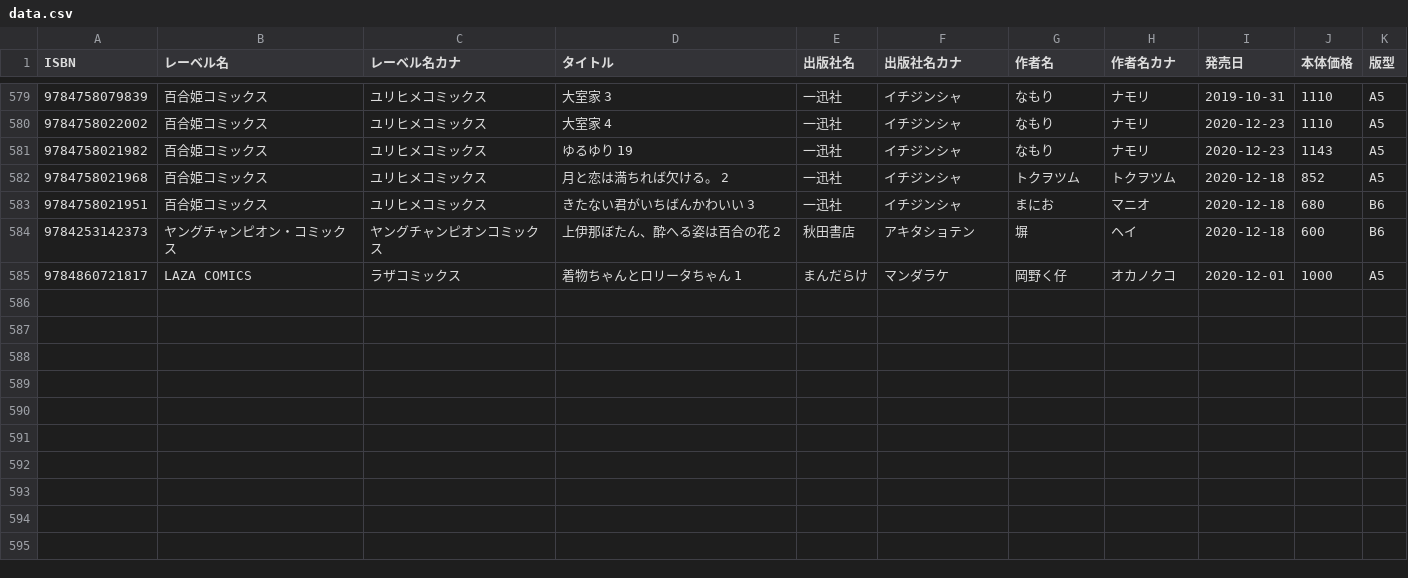
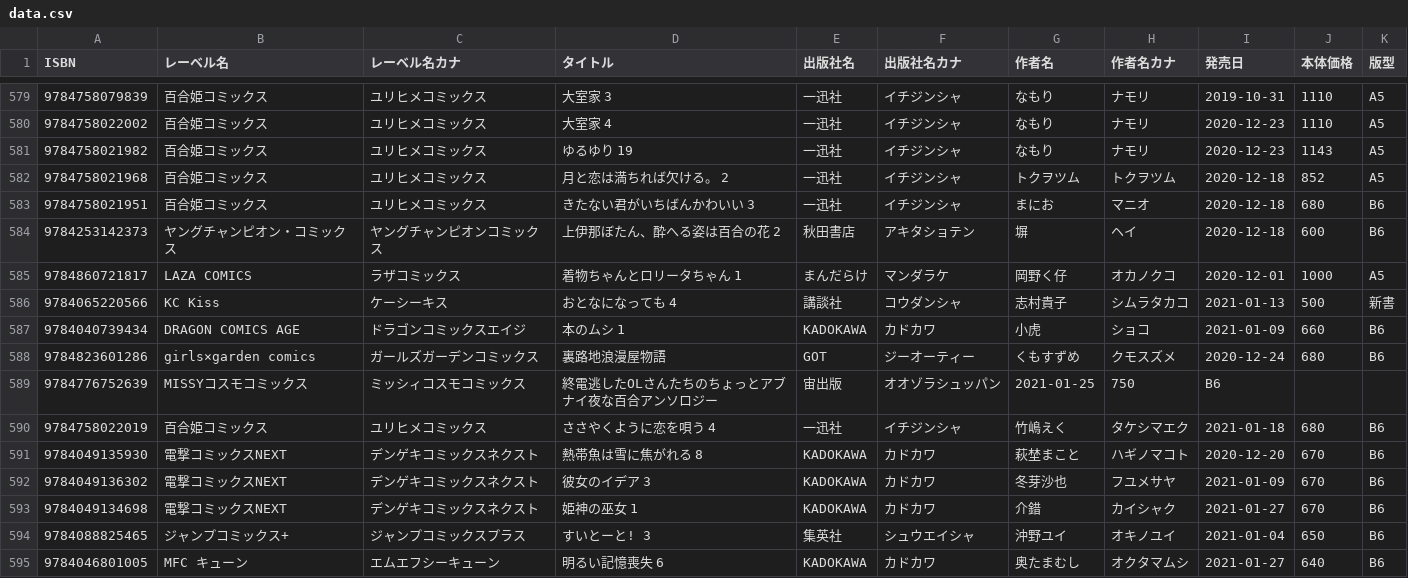
Before and after one commit to mitsuemon/lily-comics, a CSV file: data.csv, drawn as a sheet; only a part is shown, gaps mark what is left out.

Commit message:
[add] 1/29に買った漫画の追加
以下の漫画を追加
- おとなになっても4
- 本のムシ 1
- 裏路地浪漫屋物語
- 終電逃したOLさんたちのちょこっとアブナイ夜な百合アンソロジー
- ささやくように恋を唄う 4
- 熱帯魚は雪に焦がれる 8
- 彼女のイデア 3
- 姫神の巫女 1
- すいとーと! 3
- 明る記憶喪失 6

```diff
--- a/data.csv
+++ b/data.csv
@@ -585 +585,11 @@ ISBN,レーベル名,レーベル名カナ,タイトル,出版社名,出版社
 9784860721817,LAZA COMICS,ラザコミックス,着物ちゃんとロリータちゃん 1,まんだらけ,マンダラケ,岡野く仔,オカノクコ,2020-12-01,1000,A5
+9784065220566,KC Kiss,ケーシーキス,おとなになっても 4,講談社,コウダンシャ,志村貴子,シムラタカコ,2021-01-13,500,新書
+9784040739434,DRAGON COMICS AGE,ドラゴンコミックスエイジ,本のムシ 1,KADOKAWA,カドカワ,小虎,ショコ,2021-01-09,660,B6
+9784823601286,girls×garden comics,ガールズガーデンコミックス,裏路地浪漫屋物語,GOT,ジーオーティー,くもすずめ,クモスズメ,2020-12-24,680,B6
+9784776752639,MISSYコスモコミックス,ミッシィコスモコミックス,終電逃したOLさんたちのちょっとアブナイ夜な百合アンソロジー,宙出版,オオゾラシュッパン,2021-01-25,750,B6
+9784758022019,百合姫コミックス,ユリヒメコミックス,ささやくように恋を唄う 4,一迅社,イチジンシャ,竹嶋えく,タケシマエク,2021-01-18,680,B6
+9784049135930,電撃コミックスNEXT,デンゲキコミックスネクスト,熱帯魚は雪に焦がれる 8,KADOKAWA,カドカワ,萩埜まこと,ハギノマコト,2020-12-20,670,B6
+9784049136302,電撃コミックスNEXT,デンゲキコミックスネクスト,彼女のイデア 3,KADOKAWA,カドカワ,冬芽沙也,フユメサヤ,2021-01-09,670,B6
+9784049134698,電撃コミックスNEXT,デンゲキコミックスネクスト,姫神の巫女 1,KADOKAWA,カドカワ,介錯,カイシャク,2021-01-27,670,B6
+9784088825465,ジャンプコミックス+,ジャンプコミックスプラス,すいとーと! 3,集英社,シュウエイシャ,沖野ユイ,オキノユイ,2021-01-04,650,B6
+9784046801005,MFC キューン,エムエフシーキューン,明るい記憶喪失 6,KADOKAWA,カドカワ,奥たまむし,オクタマムシ,2021-01-27,640,B6
```
